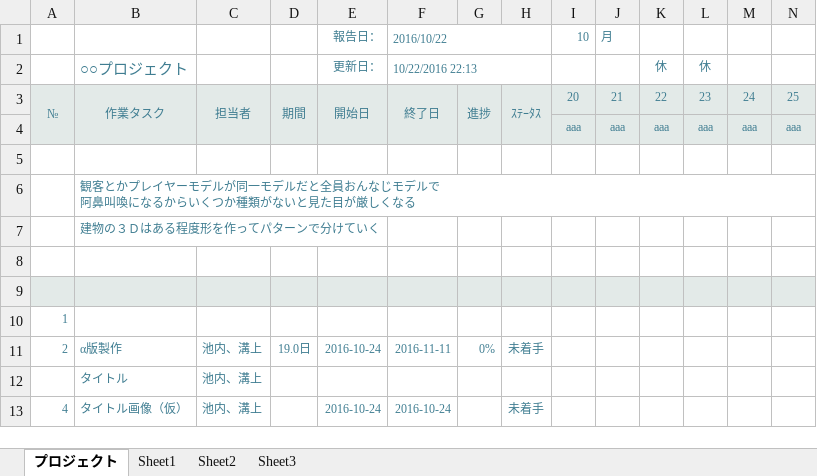
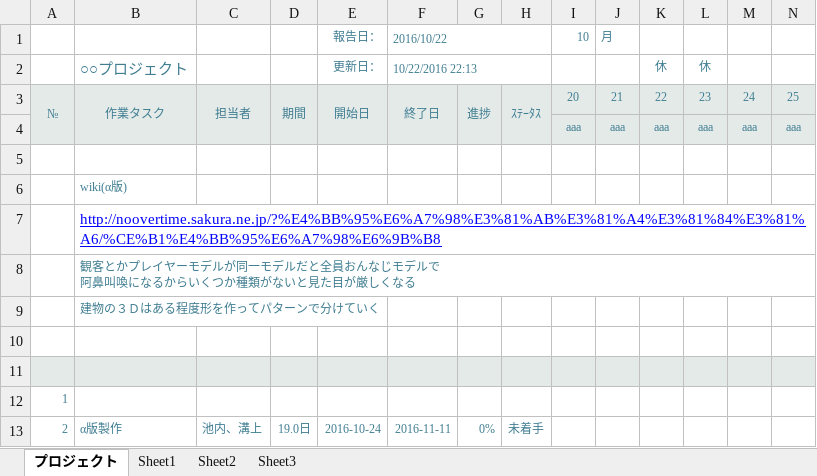
Before and after one commit to akiyoshi515/NoOvertime, an Excel workbook: GantExcel/未来創造展_ガントチャート/03_リソース.xlsx, sheet プロジェクト, drawn as a sheet; only a part is shown; the shorter side is filled out with more unchanged rows; values as stored, in another font and other column widths than the file's, no borders; charts and pictures and conditional formats not drawn; rows hold the shown columns only; the diff covers the shown part only; the diff names each change by its address in the sheet, - before the commit and + after, or states it on an @@ line.

```diff
--- a/GantExcel/未来創造展_ガントチャート/03_リソース.xlsx (sheet プロジェクト)
+++ b/GantExcel/未来創造展_ガントチャート/03_リソース.xlsx (sheet プロジェクト)
+row 6:  | wiki(α版)
+row 7:  | http://noovertime.sakura.ne.jp/?%E4%BB%95%E6%A7%98%E3%81%AB%E3%81%A4%E3%81%84%E3%81%A6/%CE%B1%E4%BB%95%E6%A7%98%E6%9B%B8
```
Also changed, not shown: 32 added rows, 20 removed rows and 10 edited cells elsewhere in this sheet, formulas that keep their value, charts or pictures, GantExcel/未来創造展_ガントチャート/01_ゲームメイン.xlsx, GantExcel/未来創造展_ガントチャート/02_各画面.xlsx, 3 other files.
